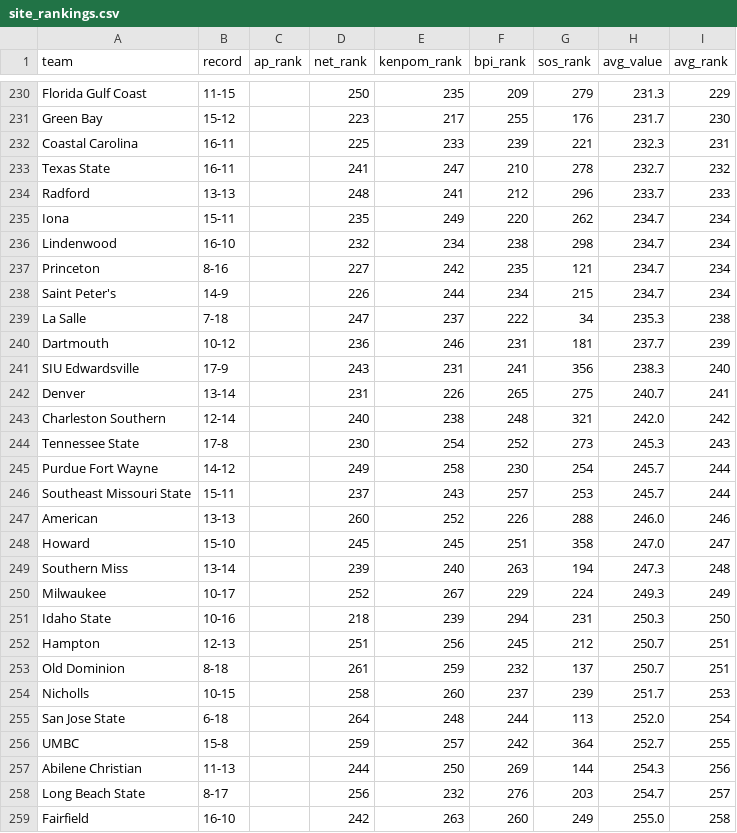
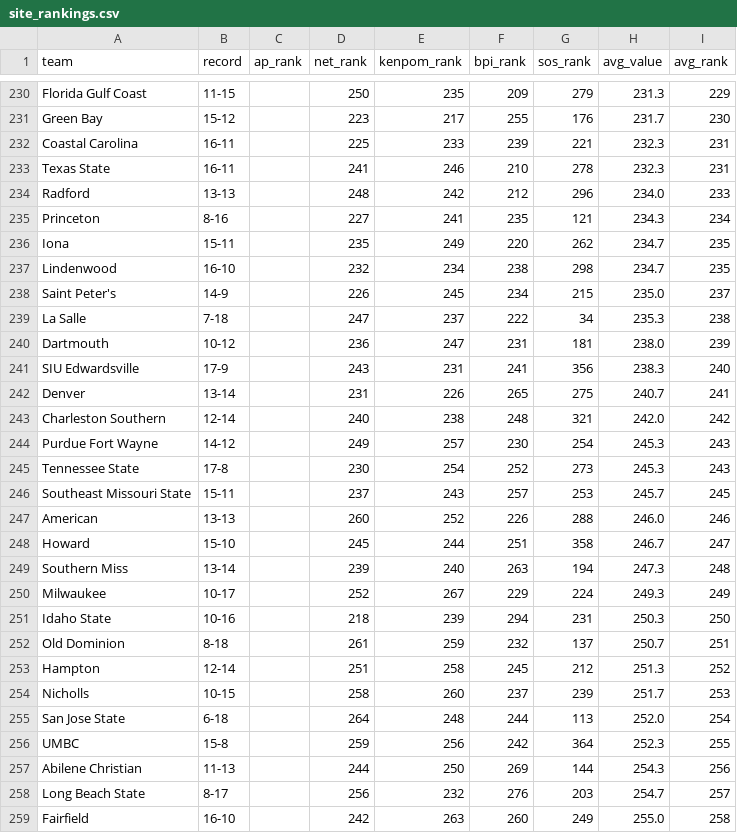
Before and after one commit to kylevogel/cbb-ratings-pipeline, a CSV file: data_processed/site_rankings.csv, drawn as a sheet; only a part is shown, gaps mark what is left out; the diff covers the shown part only.

```diff
--- a/data_processed/site_rankings.csv
+++ b/data_processed/site_rankings.csv
@@ -232,10 +232,10 @@ Green Bay,15-12,,223,217,255,176,231.7,230
 Coastal Carolina,16-11,,225,233,239,221,232.3,231
-Texas State,16-11,,241,247,210,278,232.7,232
-Radford,13-13,,248,241,212,296,233.7,233
-Iona,15-11,,235,249,220,262,234.7,234
-Lindenwood,16-10,,232,234,238,298,234.7,234
-Princeton,8-16,,227,242,235,121,234.7,234
-Saint Peter's,14-9,,226,244,234,215,234.7,234
+Texas State,16-11,,241,246,210,278,232.3,231
+Radford,13-13,,248,242,212,296,234.0,233
+Princeton,8-16,,227,241,235,121,234.3,234
+Iona,15-11,,235,249,220,262,234.7,235
+Lindenwood,16-10,,232,234,238,298,234.7,235
+Saint Peter's,14-9,,226,245,234,215,235.0,237
 La Salle,7-18,,247,237,222,34,235.3,238
-Dartmouth,10-12,,236,246,231,181,237.7,239
+Dartmouth,10-12,,236,247,231,181,238.0,239
 SIU Edwardsville,17-9,,243,231,241,356,238.3,240
@@ -243,7 +243,7 @@ Denver,13-14,,231,226,265,275,240.7,241
 Charleston Southern,12-14,,240,238,248,321,242.0,242
+Purdue Fort Wayne,14-12,,249,257,230,254,245.3,243
 Tennessee State,17-8,,230,254,252,273,245.3,243
-Purdue Fort Wayne,14-12,,249,258,230,254,245.7,244
-Southeast Missouri State,15-11,,237,243,257,253,245.7,244
+Southeast Missouri State,15-11,,237,243,257,253,245.7,245
 American,13-13,,260,252,226,288,246.0,246
-Howard,15-10,,245,245,251,358,247.0,247
+Howard,15-10,,245,244,251,358,246.7,247
 Southern Miss,13-14,,239,240,263,194,247.3,248
@@ -251,7 +251,7 @@ Milwaukee,10-17,,252,267,229,224,249.3,249
 Idaho State,10-16,,218,239,294,231,250.3,250
-Hampton,12-13,,251,256,245,212,250.7,251
 Old Dominion,8-18,,261,259,232,137,250.7,251
+Hampton,12-14,,251,258,245,212,251.3,252
 Nicholls,10-15,,258,260,237,239,251.7,253
 San Jose State,6-18,,264,248,244,113,252.0,254
-UMBC,15-8,,259,257,242,364,252.7,255
+UMBC,15-8,,259,256,242,364,252.3,255
 Abilene Christian,11-13,,244,250,269,144,254.3,256
```
Also changed, not shown: 4 added rows, 4 removed rows and 32 edited cells elsewhere in this file, data_raw/kenpom_rankings.csv, 1 other file.
